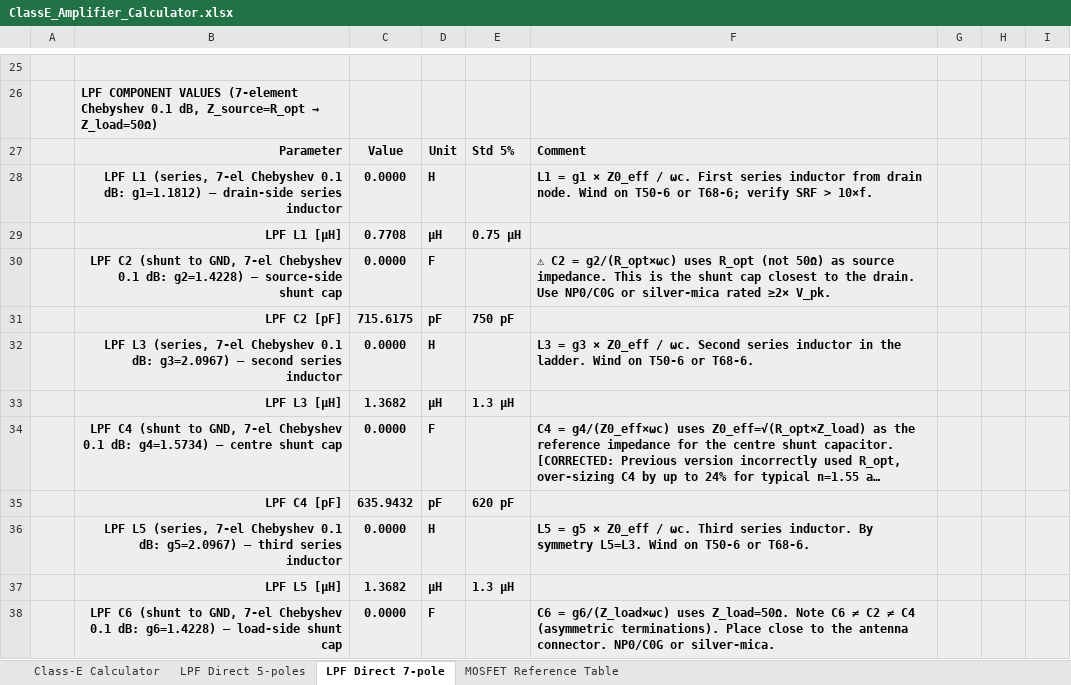
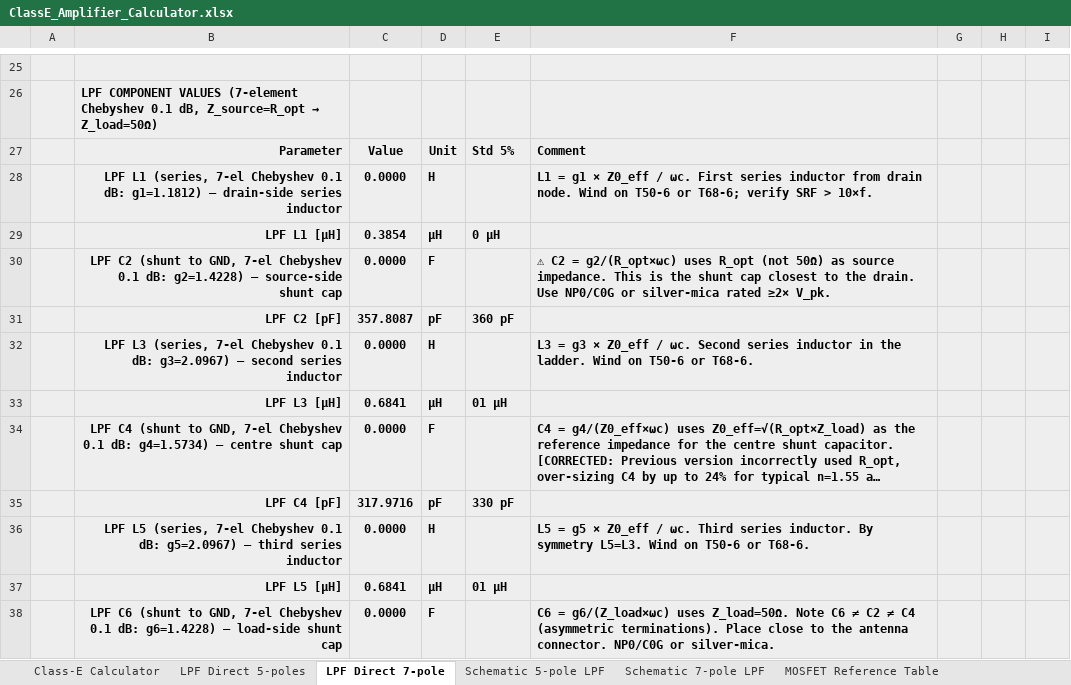
Before and after one commit to hiperiondev/CLASS-E_DESIGN_CALCULATOR, an Excel workbook: ClassE_Amplifier_Calculator.xlsx, sheet LPF Direct 7-pole, drawn as a sheet; only a part is shown, gaps mark what is left out; long unchanged cells end in …; values as stored, in another font and other column widths than the file's, no borders; the diff covers the shown part only; the diff names each change by its address in the sheet, - before the commit and + after, or states it on an @@ line.

Commit message:
Add schematic

```diff
--- a/ClassE_Amplifier_Calculator.xlsx (sheet LPF Direct 7-pole)
+++ b/ClassE_Amplifier_Calculator.xlsx (sheet LPF Direct 7-pole)
+sheet tab: Schematic 5-pole LPF
+sheet tab: Schematic 7-pole LPF
-C29: 0.7708
+C29: 0.3854
-E29: 0.75 µH
+E29: 0 µH
-C31: 715.6175
+C31: 357.8087
-E31: 750 pF
+E31: 360 pF
-C33: 1.3682
+C33: 0.6841
-E33: 1.3 µH
+E33: 01 µH
-C35: 635.9432
+C35: 317.9716
-E35: 620 pF
+E35: 330 pF
-C37: 1.3682
+C37: 0.6841
-E37: 1.3 µH
+E37: 01 µH
```
Also changed, not shown: 14 edited cells elsewhere in this sheet, sheet Class-E Calculator, sheet LPF Direct 5-poles, hidden cells.
